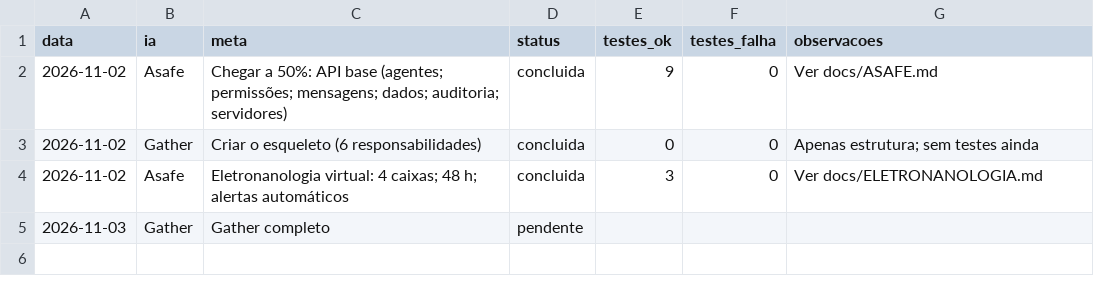
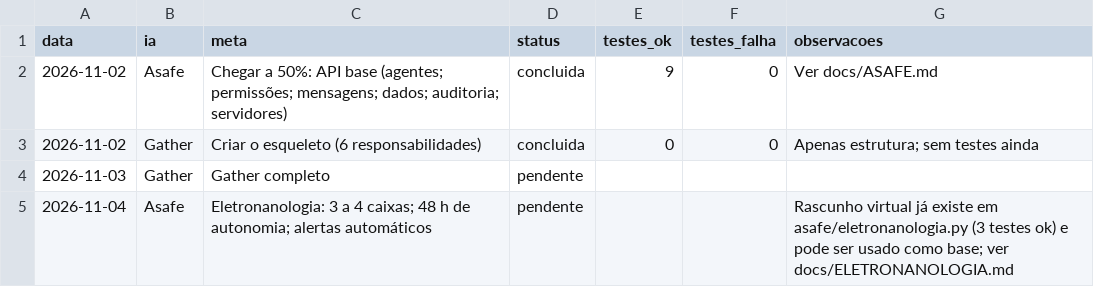
Before and after one commit to companynathanael/NATHANAEL-INDUSTRIES, a CSV file: metas/METAS.csv, drawn as a sheet.

```diff
--- a/metas/METAS.csv
+++ b/metas/METAS.csv
@@ -3,3 +3,3 @@ data,ia,meta,status,testes_ok,testes_falha,observacoes
 2026-11-02,Gather,Criar o esqueleto (6 responsabilidades),concluida,0,0,Apenas estrutura; sem testes ainda
-2026-11-02,Asafe,Eletronanologia virtual: 4 caixas; 48 h; alertas automáticos,concluida,3,0,Ver docs/ELETRONANOLOGIA.md
 2026-11-03,Gather,Gather completo,pendente,,,
+2026-11-04,Asafe,Eletronanologia: 3 a 4 caixas; 48 h de autonomia; alertas automáticos,pendente,,,Rascunho virtual já existe em asafe/eletronanologia.py (3 testes ok) e pode ser usado como base; ver docs/ELETRONANOLOGIA.md
```
Also changed, not shown: 1 other file.
